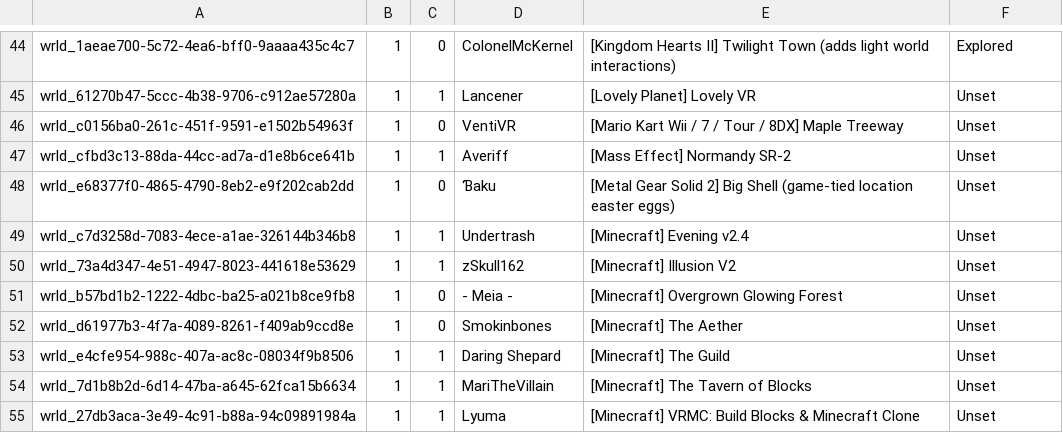
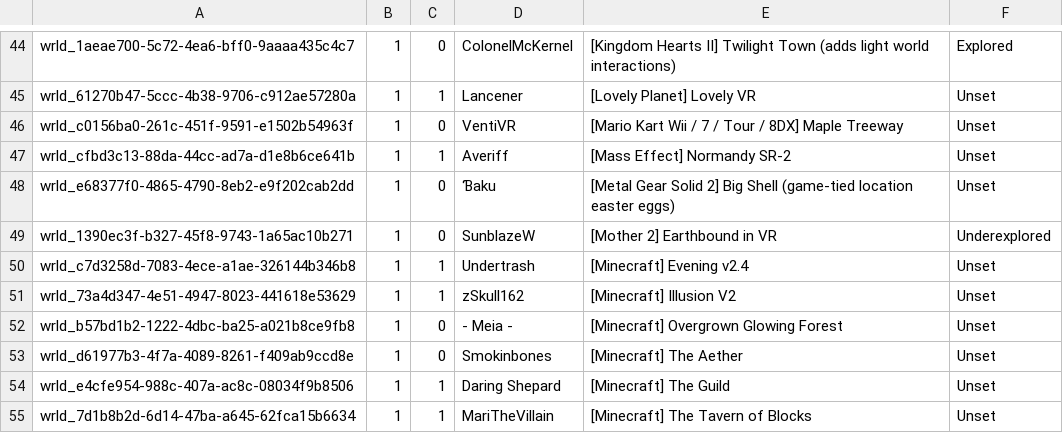
Before and after one commit to Twila27/twila27.github.io, a TSV file: vr/portals/tour/game_ip_adaptations.tsv, drawn as a sheet; only a part is shown, gaps mark what is left out; the shorter side is filled out with more unchanged rows; the diff names each change by its address in the sheet, - before the commit and + after, or states it on an @@ line.

Commit message:
Update game_ip_adaptations.tsv - added Earthbound

```diff
--- a/vr/portals/tour/game_ip_adaptations.tsv
+++ b/vr/portals/tour/game_ip_adaptations.tsv
+row 49: wrld_1390ec3f-b327-45f8-9743-1a65ac10b271 | 1 | 0 | SunblazeW | [Mother 2] Earthbound in VR | Underexplored
```
